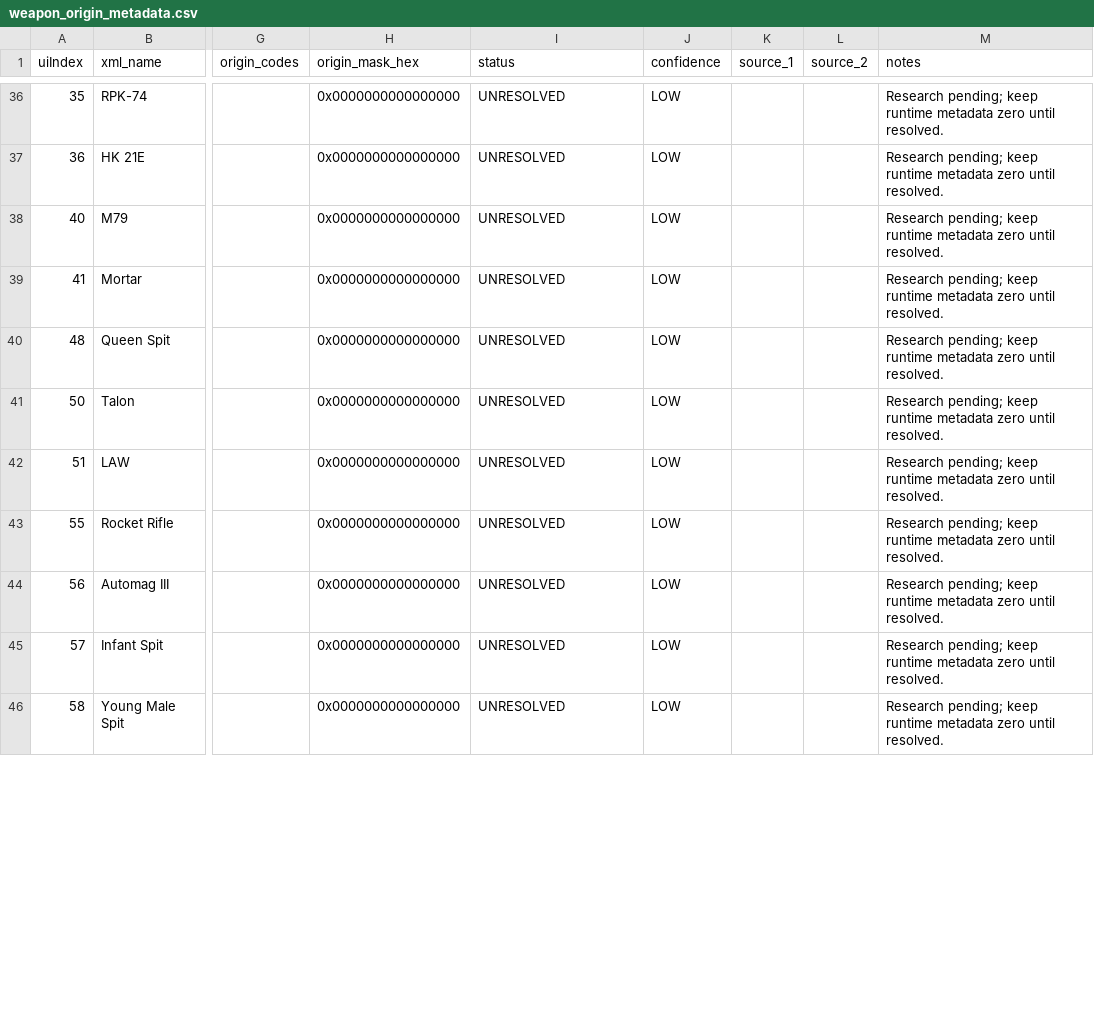
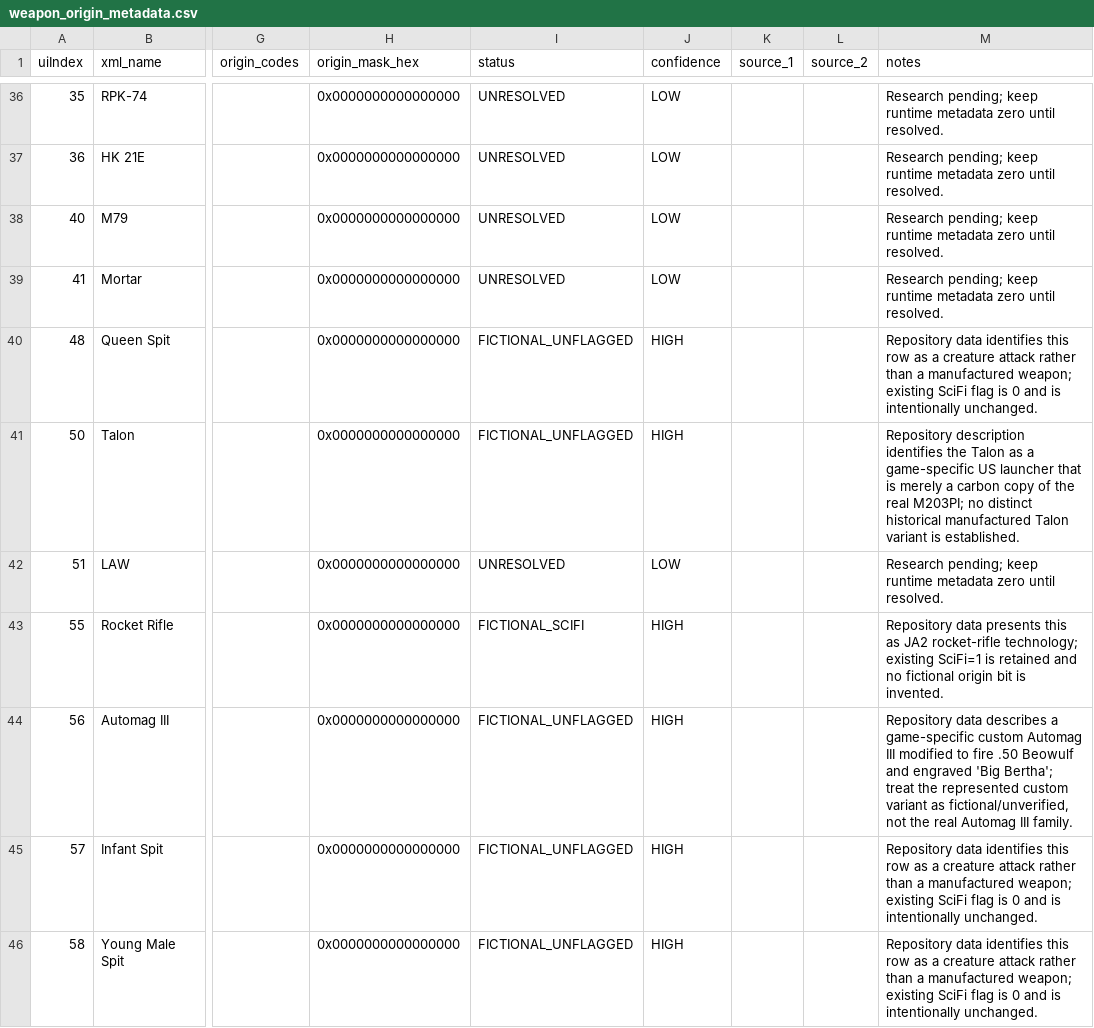
Before and after one commit to wenfel/jav13-modmod, a CSV file: tools/weapon-origin/weapon_origin_metadata.csv, drawn as a sheet; only a part is shown, gaps mark what is left out; the diff covers the shown part only; the diff names each change by its address in the sheet, - before the commit and + after, or states it on an @@ line.

Commit message:
Classify non-historical weapon rows

```diff
--- a/tools/weapon-origin/weapon_origin_metadata.csv
+++ b/tools/weapon-origin/weapon_origin_metadata.csv
-I40:I41 (status): UNRESOLVED
+I40:I41 (status): FICTIONAL_UNFLAGGED
-J40:J41 (confidence): LOW
+J40:J41 (confidence): HIGH
-M40 (notes): Research pending; keep runtime metadata zero until resolved.
+M40 (notes): Repository data identifies this row as a creature attack rather than a manufactured weapon; existing SciFi flag is 0 and is intentionally unchanged.
-M41 (notes): Research pending; keep runtime metadata zero until resolved.
+M41 (notes): Repository description identifies the Talon as a game-specific US launcher that is merely a carbon copy of the real M203PI; no distinct historical manufactured Talon variant is established.
-I43 (status): UNRESOLVED
+I43 (status): FICTIONAL_SCIFI
-J43:J46 (confidence): LOW
+J43:J46 (confidence): HIGH
-M43 (notes): Research pending; keep runtime metadata zero until resolved.
+M43 (notes): Repository data presents this as JA2 rocket-rifle technology; existing SciFi=1 is retained and no fictional origin bit is invented.
-I44:I46 (status): UNRESOLVED
+I44:I46 (status): FICTIONAL_UNFLAGGED
-M44 (notes): Research pending; keep runtime metadata zero until resolved.
+M44 (notes): Repository data describes a game-specific custom Automag III modified to fire .50 Beowulf and engraved 'Big Bertha'; treat the represented custom variant as fictional/unverified, not the real Automag III family.
-M45:M46 (notes): Research pending; keep runtime metadata zero until resolved.
+M45:M46 (notes): Repository data identifies this row as a creature attack rather than a manufactured weapon; existing SciFi flag is 0 and is intentionally unchanged.
```
Also changed, not shown: 42 edited cells elsewhere in this file.
